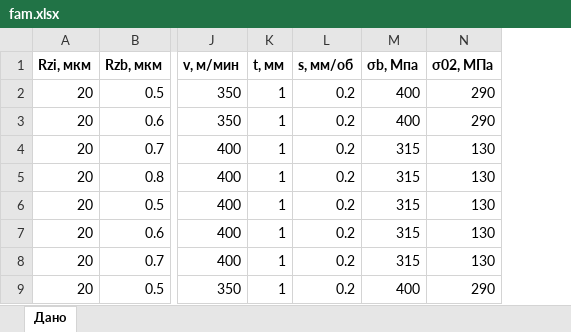
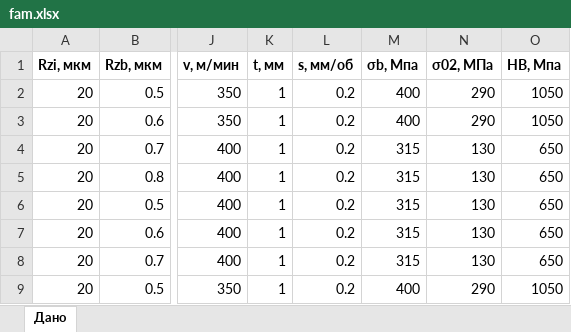
Before and after one commit to Alisa-it/dz_fam, an Excel workbook: fam.xlsx, sheet Дано, drawn as a sheet; only a part is shown, gaps mark what is left out; values as stored, in another font and other column widths than the file's, no borders; the diff names each change by its address in the sheet, - before the commit and + after, or states it on an @@ line.

```diff
--- a/fam.xlsx (sheet Дано)
+++ b/fam.xlsx (sheet Дано)
+column O (HB, Мпа), rows 2-9: 1050 | 1050 | 650 | 650 | 650 | 650 | 650 | 1050
```
Also changed, not shown: 2 other files.
